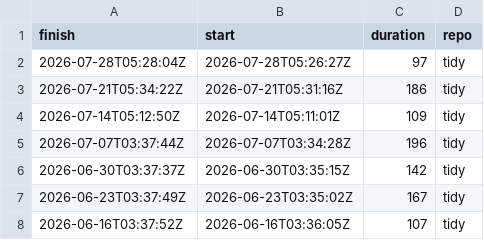
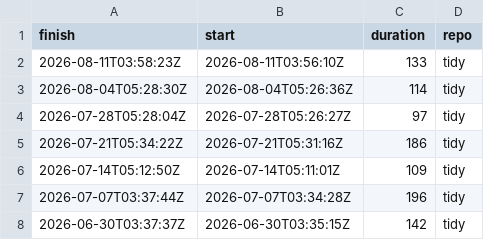
Before and after one commit to eddelbuettel/lim-chart, a CSV file: csv/tidy.csv, drawn as a sheet; only a part is shown; the shorter side is filled out with more unchanged rows.

```diff
--- a/csv/tidy.csv
+++ b/csv/tidy.csv
@@ -1,2 +1,4 @@
 finish,start,duration,repo
+2026-08-11T03:58:23Z,2026-08-11T03:56:10Z,133,tidy
+2026-08-04T05:28:30Z,2026-08-04T05:26:36Z,114,tidy
 2026-07-28T05:28:04Z,2026-07-28T05:26:27Z,97,tidy
```
Also changed, not shown: csv/tiny.csv, 1 other file.
